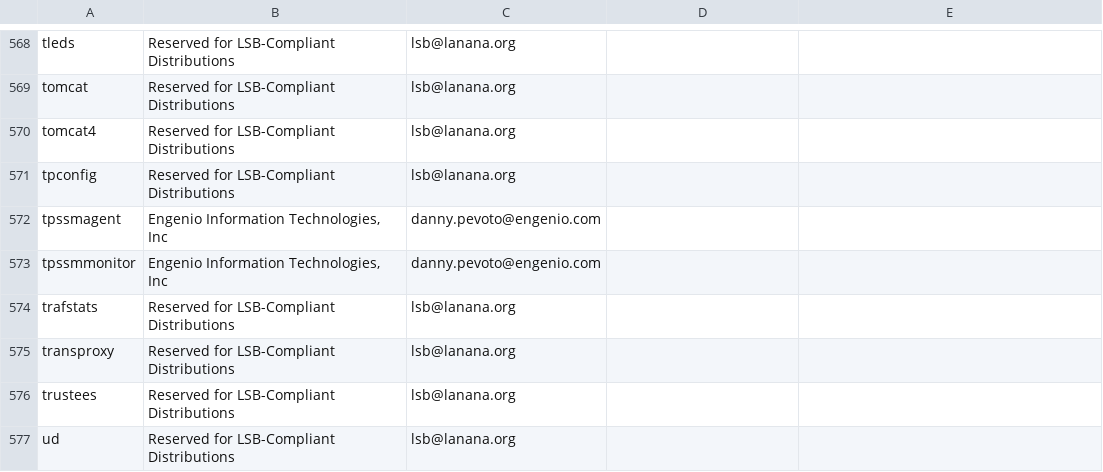
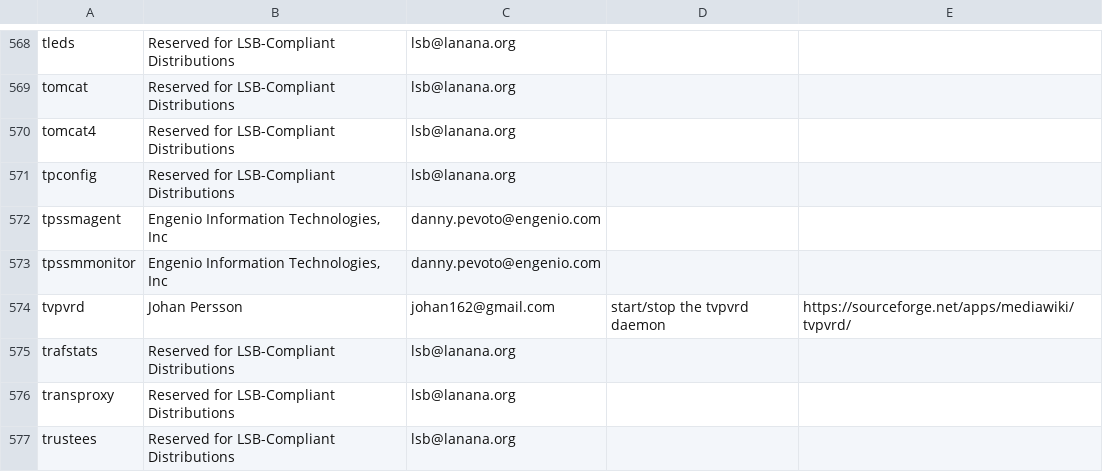
Before and after one commit to ke4qqq/lanana, a TSV file: init/init.tsv, drawn as a sheet; only a part is shown, gaps mark what is left out; the shorter side is filled out with more unchanged rows.

```diff
--- a/init/init.tsv
+++ b/init/init.tsv
@@ -573,2 +573,3 @@ tpssmagent	Engenio Information Technologies, Inc	danny.pevoto@engenio.com
 tpssmmonitor	Engenio Information Technologies, Inc	danny.pevoto@engenio.com
+tvpvrd	Johan Persson	johan162@gmail.com	start/stop the tvpvrd daemon	https://sourceforge.net/apps/mediawiki/tvpvrd/	
 trafstats	Reserved for LSB-Compliant Distributions	lsb@lanana.org
```
Also changed, not shown: 5 other files.
